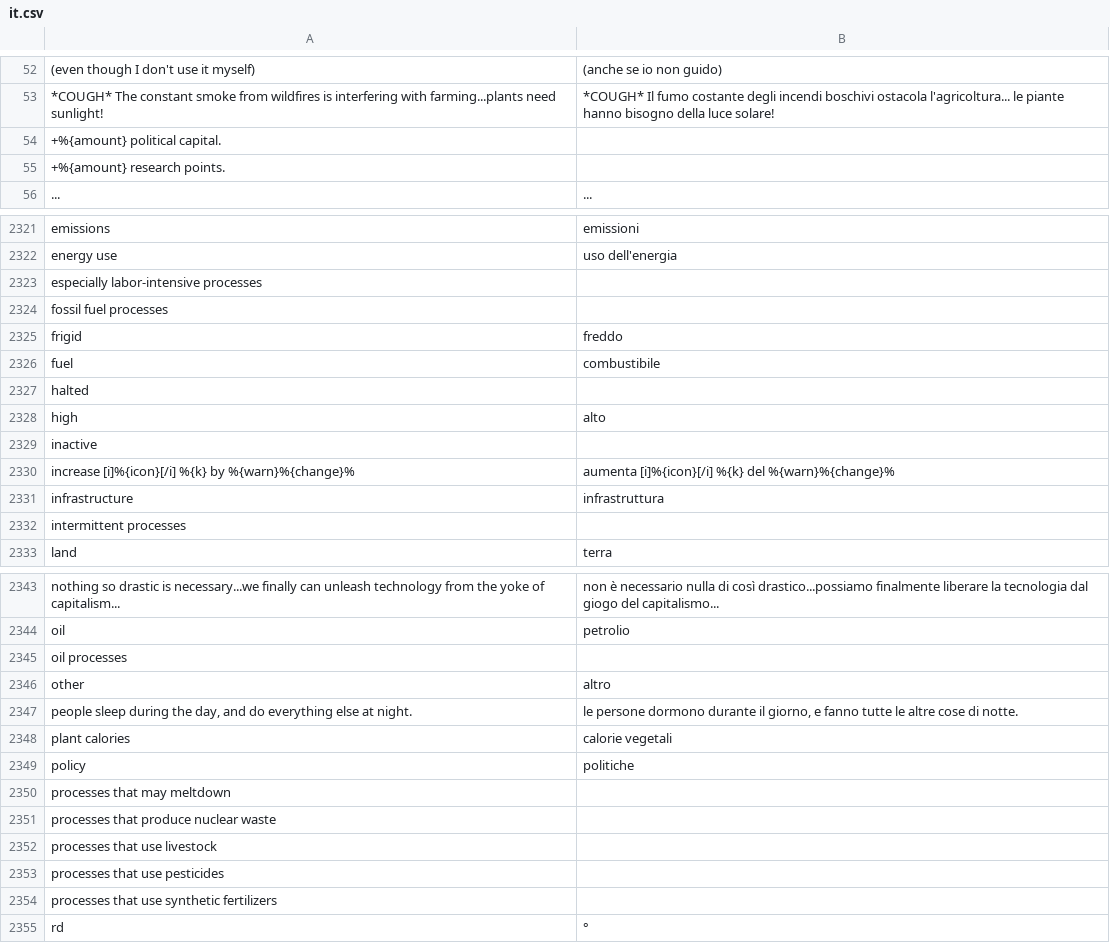
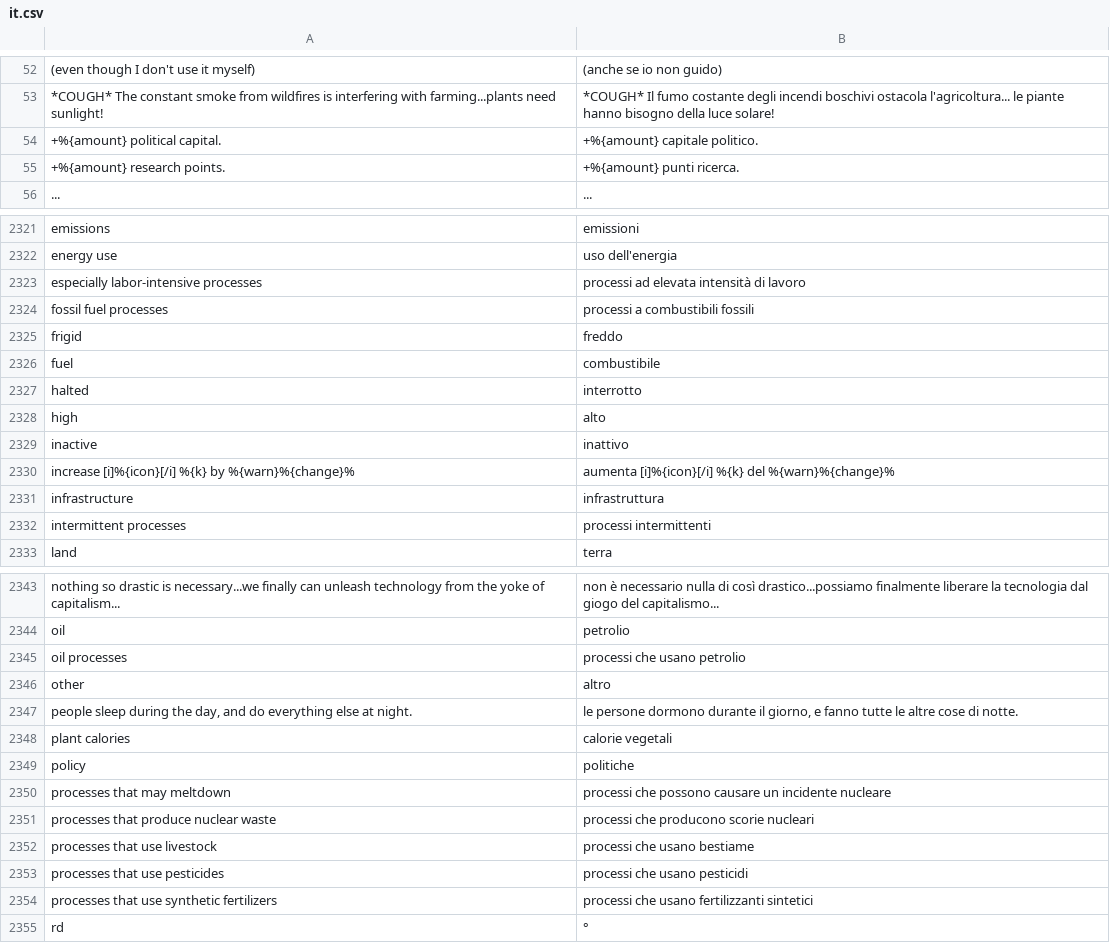
Before and after one commit to frnsys/half_earth, a CSV file: game/translations/it.csv, drawn as a sheet; only a part is shown, gaps mark what is left out; the diff covers the shown part only; the diff names each change by its address in the sheet, - before the commit and + after, or states it on an @@ line.

Commit message:
fix(game): fill missing IT translations (machine translated)

```diff
--- a/game/translations/it.csv
+++ b/game/translations/it.csv
-B54: (empty)
+B54: +%{amount} capitale politico.
-B55: (empty)
+B55: +%{amount} punti ricerca.
-B2323: (empty)
+B2323: processi ad elevata intensità di lavoro
-B2324: (empty)
+B2324: processi a combustibili fossili
-B2327: (empty)
+B2327: interrotto
-B2329: (empty)
+B2329: inattivo
-B2332: (empty)
+B2332: processi intermittenti
-B2345: (empty)
+B2345: processi che usano petrolio
-B2350: (empty)
+B2350: processi che possono causare un incidente nucleare
-B2351: (empty)
+B2351: processi che producono scorie nucleari
-B2352: (empty)
+B2352: processi che usano bestiame
-B2353: (empty)
+B2353: processi che usano pesticidi
-B2354: (empty)
+B2354: processi che usano fertilizzanti sintetici
```
Also changed, not shown: 37 edited cells elsewhere in this file.
